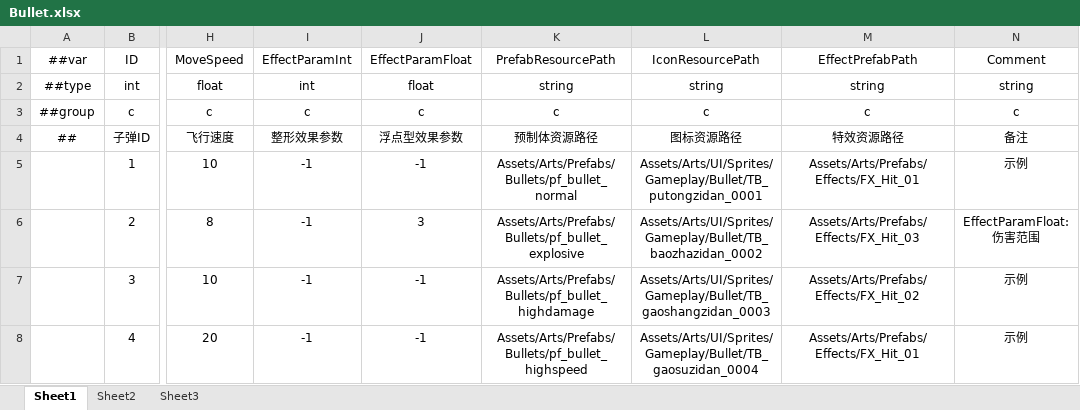
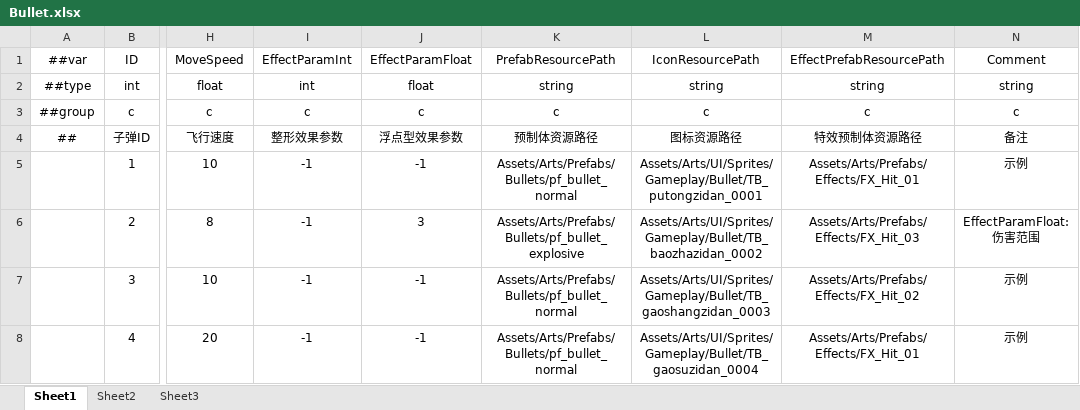
Before and after one commit to greenballyjq/HuntingConfig, an Excel workbook: Datas/Bullet.xlsx, sheet Sheet1, drawn as a sheet; only a part is shown, gaps mark what is left out; values as stored, in another font and other column widths than the file's, no borders; the diff names each change by its address in the sheet, - before the commit and + after, or states it on an @@ line.

```diff
--- a/Datas/Bullet.xlsx (sheet Sheet1)
+++ b/Datas/Bullet.xlsx (sheet Sheet1)
-M1: EffectPrefabPath
+M1: EffectPrefabResourcePath
-M4: 特效资源路径
+M4: 特效预制体资源路径
-K7: Assets/Arts/Prefabs/Bullets/pf_bullet_highdamage
+K7: Assets/Arts/Prefabs/Bullets/pf_bullet_normal
-K8: Assets/Arts/Prefabs/Bullets/pf_bullet_highspeed
+K8: Assets/Arts/Prefabs/Bullets/pf_bullet_normal
```
Also changed, not shown: Datas/Skill.xlsx, Datas/Skill3KP.xlsx, 2 other files.
